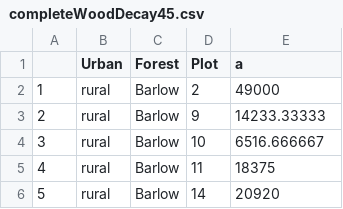
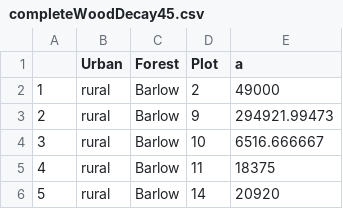
Before and after one commit to milapruiett/SrThesis, a CSV file: data/completeWoodDecay45.csv, drawn as a sheet; only a part is shown.

```diff
--- a/data/completeWoodDecay45.csv
+++ b/data/completeWoodDecay45.csv
@@ -2,3 +2,3 @@
 "1","rural","Barlow",2,49000
-"2","rural","Barlow",9,14233.33333
+"2","rural","Barlow",9,294921.99473
 "3","rural","Barlow",10,6516.666667
```
Also changed, not shown: data/conG.csv, data/conSeedSummary.csv, 12 other files.
